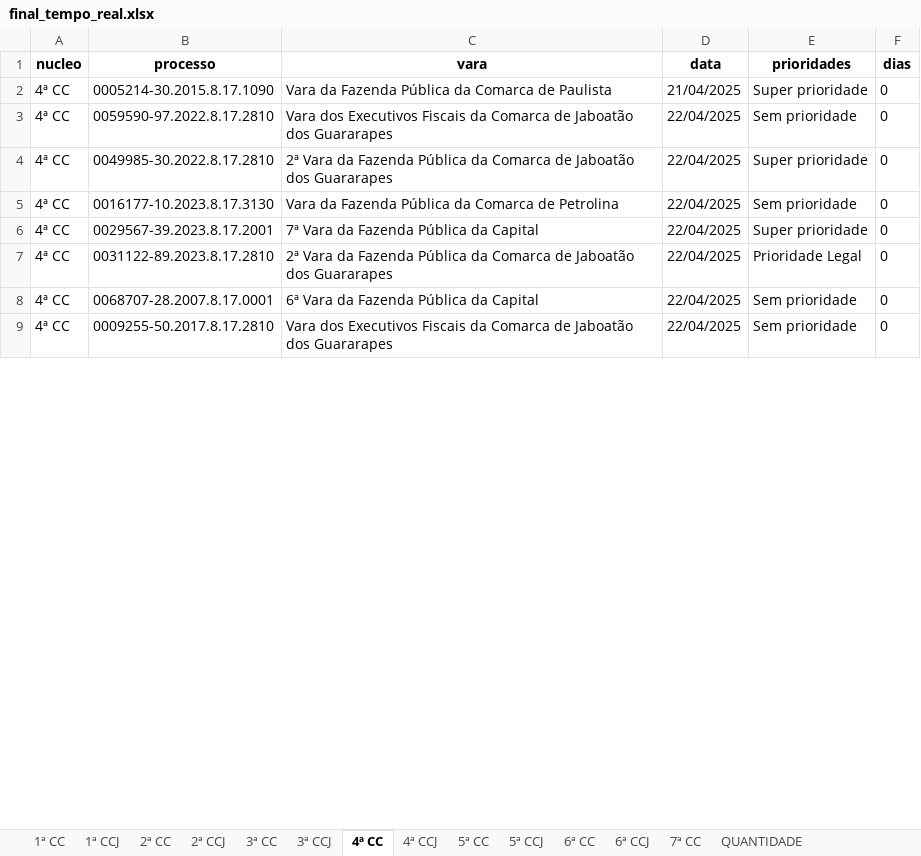
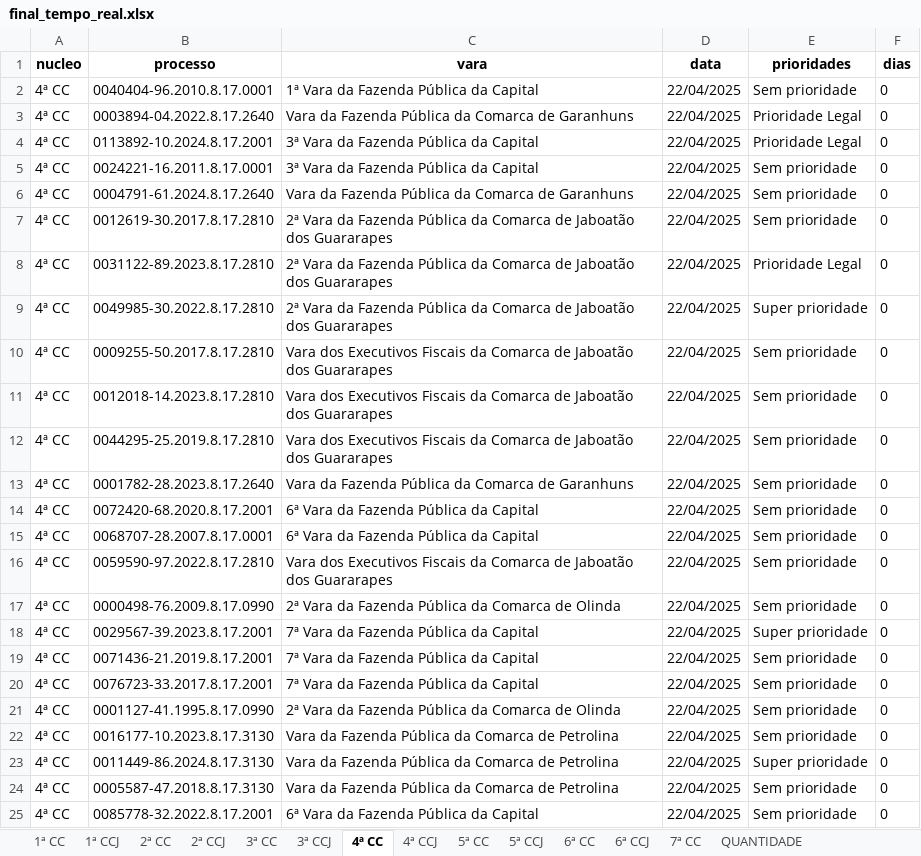
Before and after one commit to Fasri/analise_de, an Excel workbook: final_tempo_real.xlsx, sheet 4ª CC, drawn as a sheet; only a part is shown; values as stored, in another font and other column widths than the file's, no borders; addresses are those after the commit; the diff covers the shown part only; the diff names each change by its address in the sheet, - before the commit and + after, or states it on an @@ line.

```diff
--- a/final_tempo_real.xlsx (sheet 4ª CC)
+++ b/final_tempo_real.xlsx (sheet 4ª CC)
+row 2: 4ª CC | 0040404-96.2010.8.17.0001 | 1ª Vara da Fazenda Pública da Capital | 22/04/2025 | Sem prioridade | 0
+row 3: 4ª CC | 0003894-04.2022.8.17.2640 | Vara da Fazenda Pública da Comarca de Garanhuns | 22/04/2025 | Prioridade Legal | 0
+row 4: 4ª CC | 0113892-10.2024.8.17.2001 | 3ª Vara da Fazenda Pública da Capital | 22/04/2025 | Prioridade Legal | 0
+row 5: 4ª CC | 0024221-16.2011.8.17.0001 | 3ª Vara da Fazenda Pública da Capital | 22/04/2025 | Sem prioridade | 0
+row 6: 4ª CC | 0004791-61.2024.8.17.2640 | Vara da Fazenda Pública da Comarca de Garanhuns | 22/04/2025 | Sem prioridade | 0
+row 7: 4ª CC | 0012619-30.2017.8.17.2810 | 2ª Vara da Fazenda Pública da Comarca de Jaboatão dos Guararapes | 22/04/2025 | Sem prioridade | 0
+row 8: 4ª CC | 0031122-89.2023.8.17.2810 | 2ª Vara da Fazenda Pública da Comarca de Jaboatão dos Guararapes | 22/04/2025 | Prioridade Legal | 0
-B9 (processo): 0005214-30.2015.8.17.1090
+B9 (processo): 0049985-30.2022.8.17.2810
-C9 (vara): Vara da Fazenda Pública da Comarca de Paulista
+C9 (vara): 2ª Vara da Fazenda Pública da Comarca de Jaboatão dos Guararapes
-D9 (data): 21/04/2025
+D9 (data): 22/04/2025
@@ row 9 moved to row 10: 4ª CC @@
+row 11: 4ª CC | 0012018-14.2023.8.17.2810 | Vara dos Executivos Fiscais da Comarca de Jaboatão dos Guararapes | 22/04/2025 | Sem prioridade | 0
+row 12: 4ª CC | 0044295-25.2019.8.17.2810 | Vara dos Executivos Fiscais da Comarca de Jaboatão dos Guararapes | 22/04/2025 | Sem prioridade | 0
+row 13: 4ª CC | 0001782-28.2023.8.17.2640 | Vara da Fazenda Pública da Comarca de Garanhuns | 22/04/2025 | Sem prioridade | 0
+row 15: 4ª CC | 0068707-28.2007.8.17.0001 | 6ª Vara da Fazenda Pública da Capital | 22/04/2025 | Sem prioridade | 0
+row 17: 4ª CC | 0000498-76.2009.8.17.0990 | 2ª Vara da Fazenda Pública da Comarca de Olinda | 22/04/2025 | Sem prioridade | 0
+row 18: 4ª CC | 0029567-39.2023.8.17.2001 | 7ª Vara da Fazenda Pública da Capital | 22/04/2025 | Super prioridade | 0
+row 19: 4ª CC | 0071436-21.2019.8.17.2001 | 7ª Vara da Fazenda Pública da Capital | 22/04/2025 | Sem prioridade | 0
@@ row 15 moved to row 20: 4ª CC @@
-B21 (processo): 0049985-30.2022.8.17.2810
+B21 (processo): 0001127-41.1995.8.17.0990
-C21 (vara): …Comarca de Jaboatão dos Guararapes
+C21 (vara): …Comarca de Olinda
-E21 (prioridades): Super prioridade
+E21 (prioridades): Sem prioridade
-B23 (processo): 0029567-39.2023.8.17.2001
+B23 (processo): 0011449-86.2024.8.17.3130
-C23 (vara): 7ª Vara da Fazenda Pública da Capital
+C23 (vara): Vara da Fazenda Pública da Comarca de Petrolina
-B24 (processo): 0031122-89.2023.8.17.2810
+B24 (processo): 0005587-47.2018.8.17.3130
-C24 (vara): 2ª Vara da Fazenda Pública da Comarca de Jaboatão dos Guararapes
+C24 (vara): Vara da Fazenda Pública da Comarca de Petrolina
-E24 (prioridades): Prioridade Legal
+E24 (prioridades): Sem prioridade
-B25 (processo): 0068707-28.2007.8.17.0001
+B25 (processo): 0085778-32.2022.8.17.2001
```
Also changed, not shown: 61 added rows, 68 removed rows, 27 moved rows and 179 edited cells elsewhere in this sheet, sheet 1ª CC, sheet CONSOLIDADO, sheet 6ª CC, sheet 2ª CC, sheet 3ª CC, sheet 7ª CC, 8 more sheets, data/final_tempo_real.xlsx.
